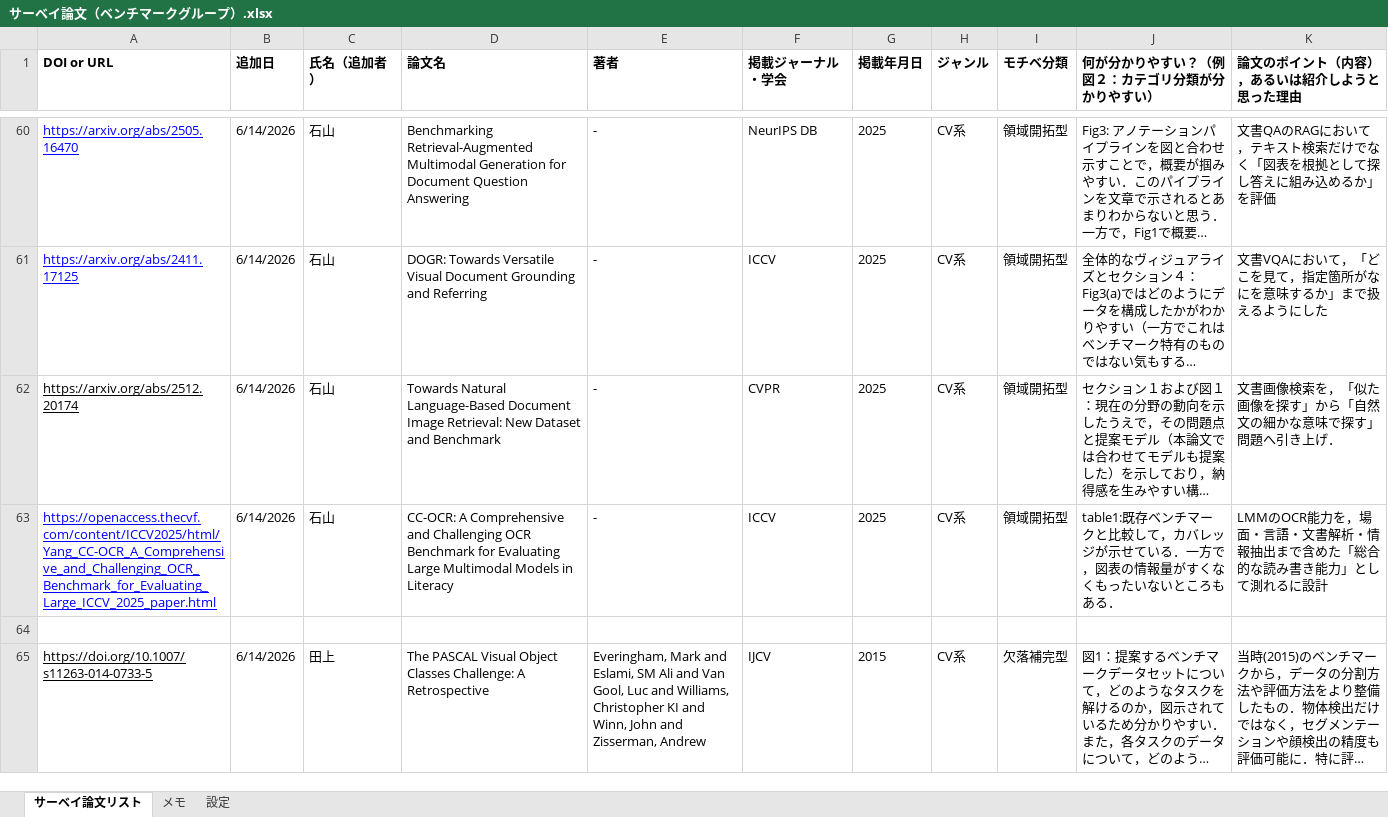
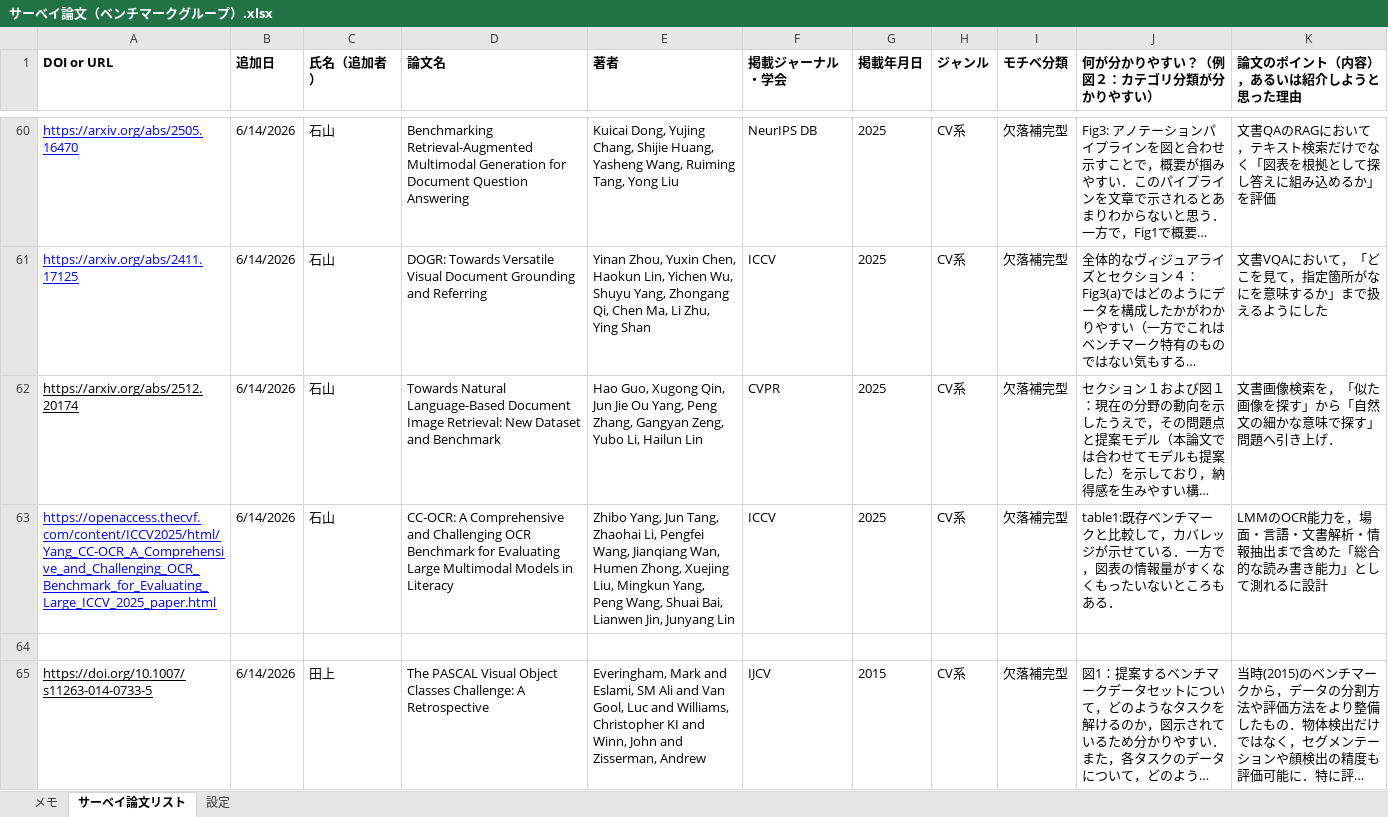
Before and after one commit to miru2026-wakate-benchmark/miru2026-wakate-benchmark.github.io, an Excel workbook: static/data/サーベイ論文（ベンチマークグループ）.xlsx, sheet サーベイ論文リスト, drawn as a sheet; only a part is shown, gaps mark what is left out; long unchanged cells end in …; values as stored, in another font and other column widths than the file's, no borders; charts and pictures and table styles not drawn; the diff covers the shown part only; the diff names each change by its address in the sheet, - before the commit and + after, or states it on an @@ line.

```diff
--- a/static/data/サーベイ論文（ベンチマークグループ）.xlsx (sheet サーベイ論文リスト)
+++ b/static/data/サーベイ論文（ベンチマークグループ）.xlsx (sheet サーベイ論文リスト)
@@ sheet tab order changed: メモ | サーベイ論文リスト | 設定 @@
-E60 (著者): -
+E60 (著者): Kuicai Dong, Yujing Chang, Shijie Huang, Yasheng Wang, Ruiming Tang, Yong Liu
-I60:I63 (モチベ分類): 領域開拓型
+I60:I63 (モチベ分類): 欠落補完型
-E61 (著者): -
+E61 (著者): Yinan Zhou, Yuxin Chen, Haokun Lin, Yichen Wu, Shuyu Yang, Zhongang Qi, Chen Ma, Li Zhu, Ying Shan
-E62 (著者): -
+E62 (著者): Hao Guo, Xugong Qin, Jun Jie Ou Yang, Peng Zhang, Gangyan Zeng, Yubo Li, Hailun Lin
-E63 (著者): -
+E63 (著者): Zhibo Yang, Jun Tang, Zhaohai Li, Pengfei Wang, Jianqiang Wan, Humen Zhong, Xuejing Liu, Mingkun Yang, Peng Wang, Shuai Bai, Lianwen Jin, Junyang Lin
```
Also changed, not shown: 61 edited cells and cell formats elsewhere in this sheet.
